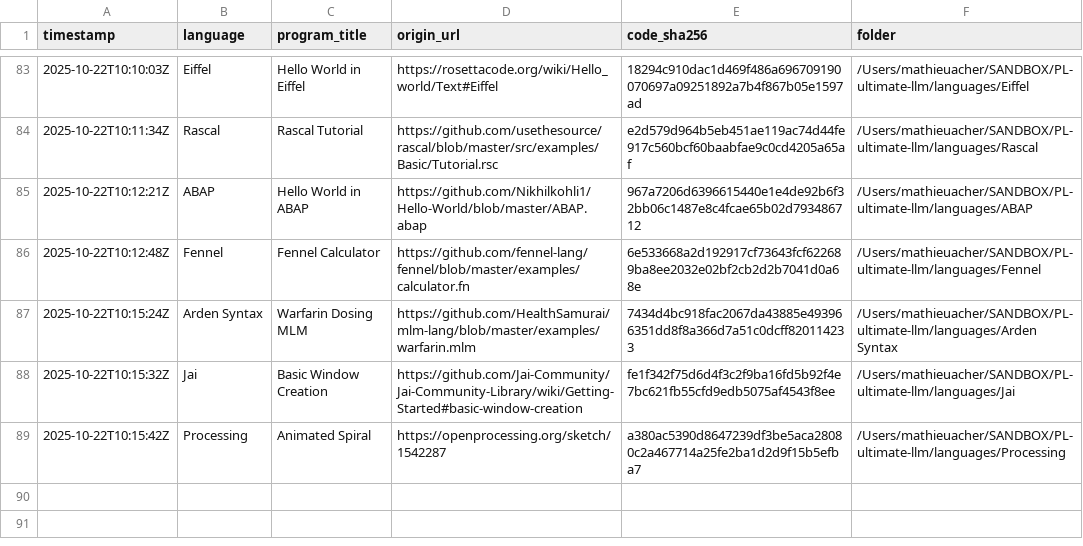
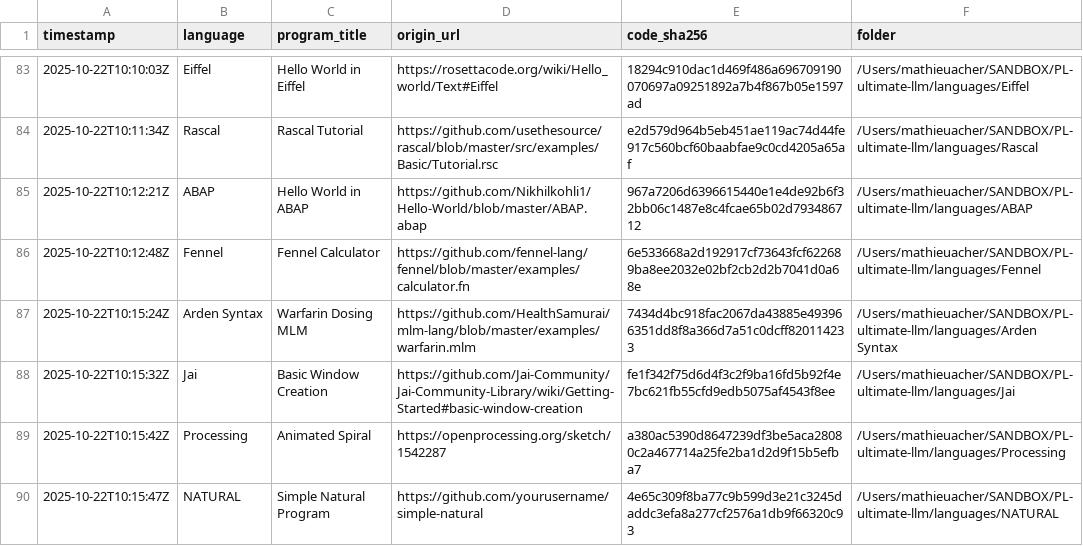
Before and after one commit to acherm/PL-ultimate-llm, a CSV file: data/catalog.csv, drawn as a sheet; only a part is shown, gaps mark what is left out.

Commit message:
turn: add NATURAL (+1 program)
List-Digest: 29b38896
Model: openai/gpt-4o-mini
Temperature: 0.4

```diff
--- a/data/catalog.csv
+++ b/data/catalog.csv
@@ -89 +89,2 @@ timestamp,language,program_title,origin_url,code_sha256,folder
 2025-10-22T10:15:42Z,Processing,Animated Spiral,https://openprocessing.org/sketch/1542287,a380ac5390d8647239df3be5aca28080c2a467714a25fe2ba1d2d9f15b5efba7,/Users/mathieuacher/SANDBOX/PL-ultimate-llm/languages/Processing
+2025-10-22T10:15:47Z,NATURAL,Simple Natural Program,https://github.com/yourusername/simple-natural,4e65c309f8ba77c9b599d3e21c3245daddc3efa8a277cf2576a1db9f66320c93,/Users/mathieuacher/SANDBOX/PL-ultimate-llm/languages/NATURAL
```
Also changed, not shown: 6 other files.
